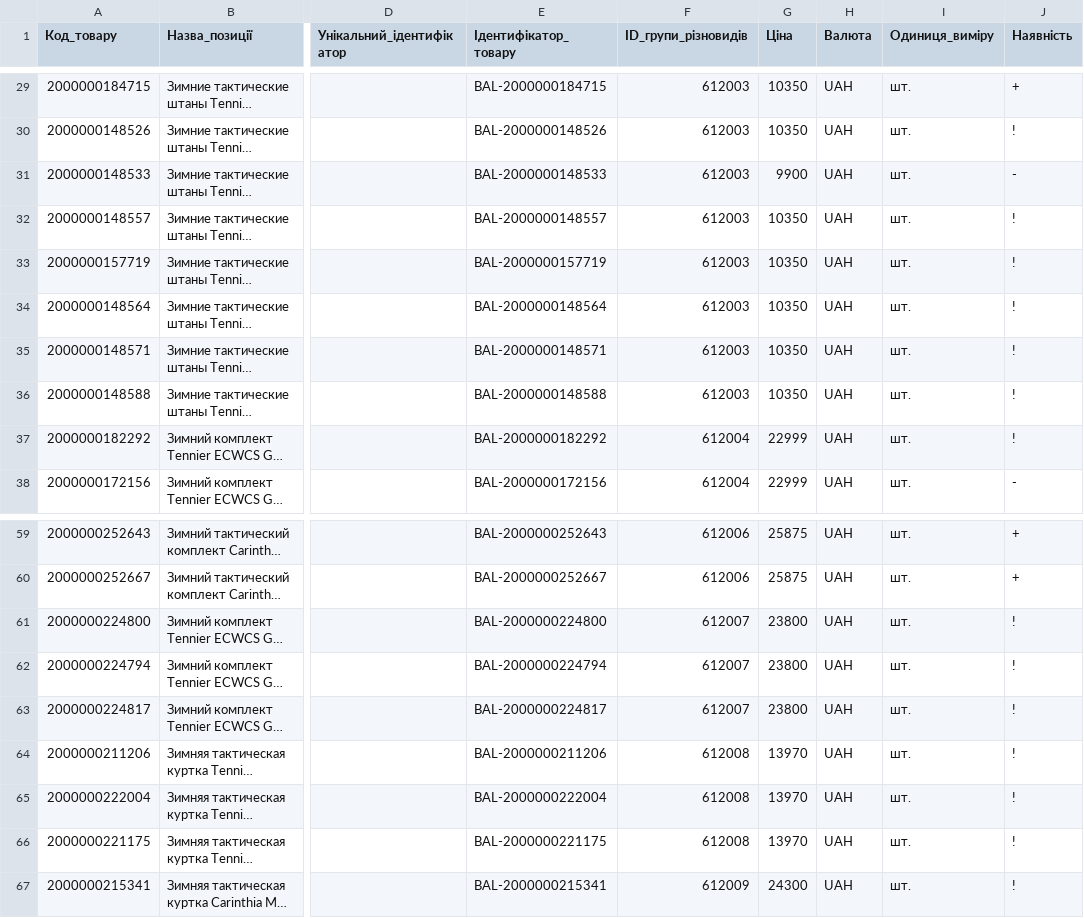
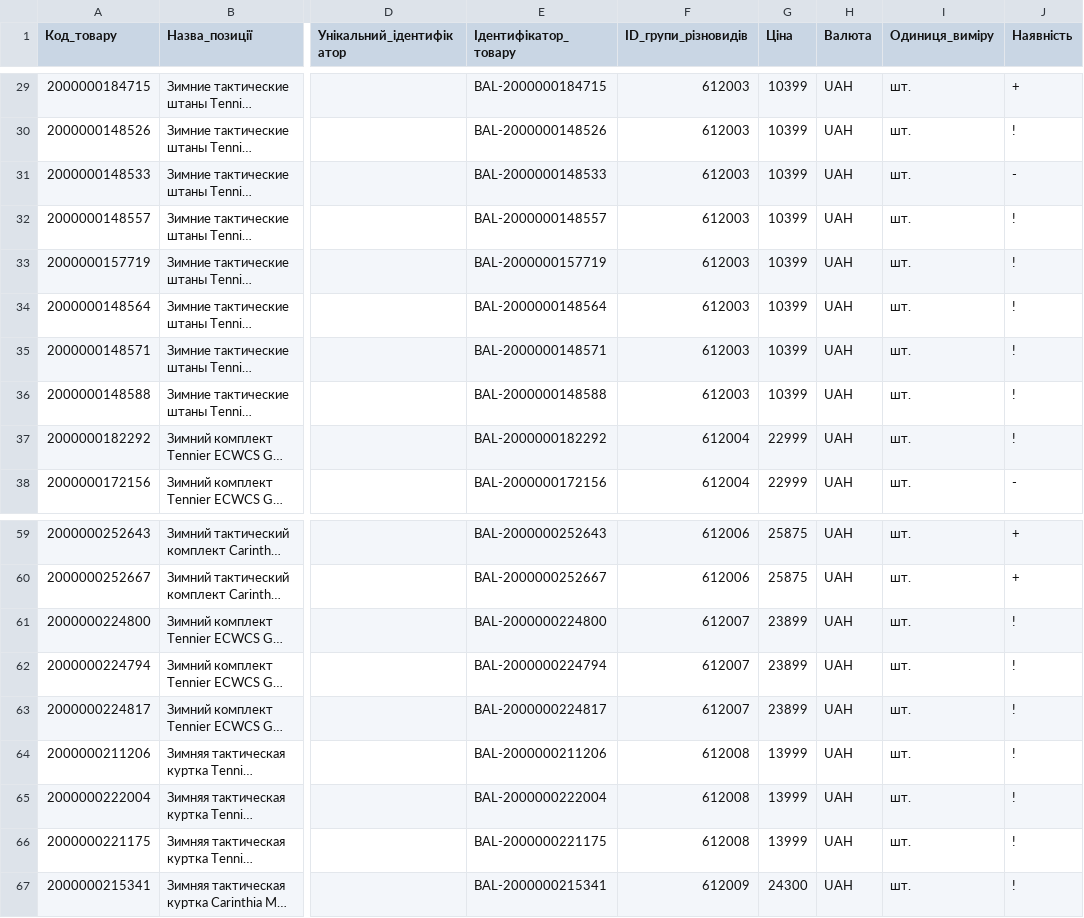
Before and after one commit to TSU-git3/tacticalshop-feed, a CSV file: prom/ballistic_stock.csv, drawn as a sheet; only a part is shown, gaps mark what is left out; long unchanged cells end in …; the diff covers the shown part only; the diff names each change by its address in the sheet, - before the commit and + after, or states it on an @@ line.

```diff
--- a/prom/ballistic_stock.csv
+++ b/prom/ballistic_stock.csv
-G29:G30 (Ціна): 10350
+G29:G30 (Ціна): 10399
-G31 (Ціна): 9900
+G31 (Ціна): 10399
-G32:G36 (Ціна): 10350
+G32:G36 (Ціна): 10399
-G61:G63 (Ціна): 23800
+G61:G63 (Ціна): 23899
-G64:G66 (Ціна): 13970
+G64:G66 (Ціна): 13999
```
Also changed, not shown: 27 edited cells elsewhere in this file, 7 other files.
